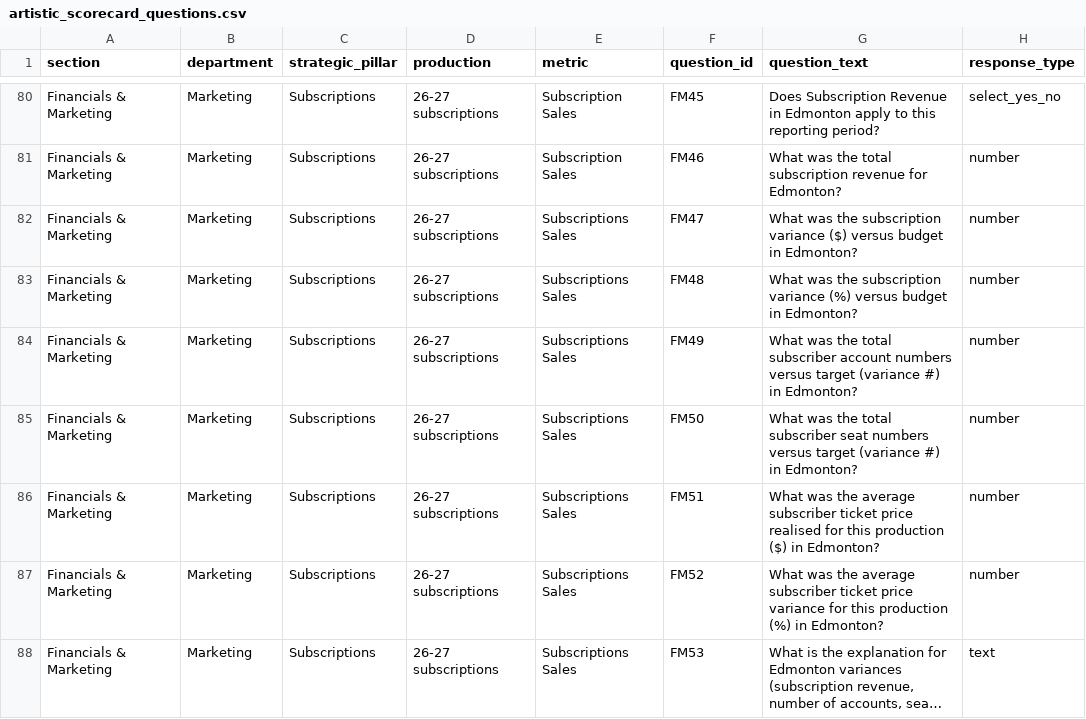
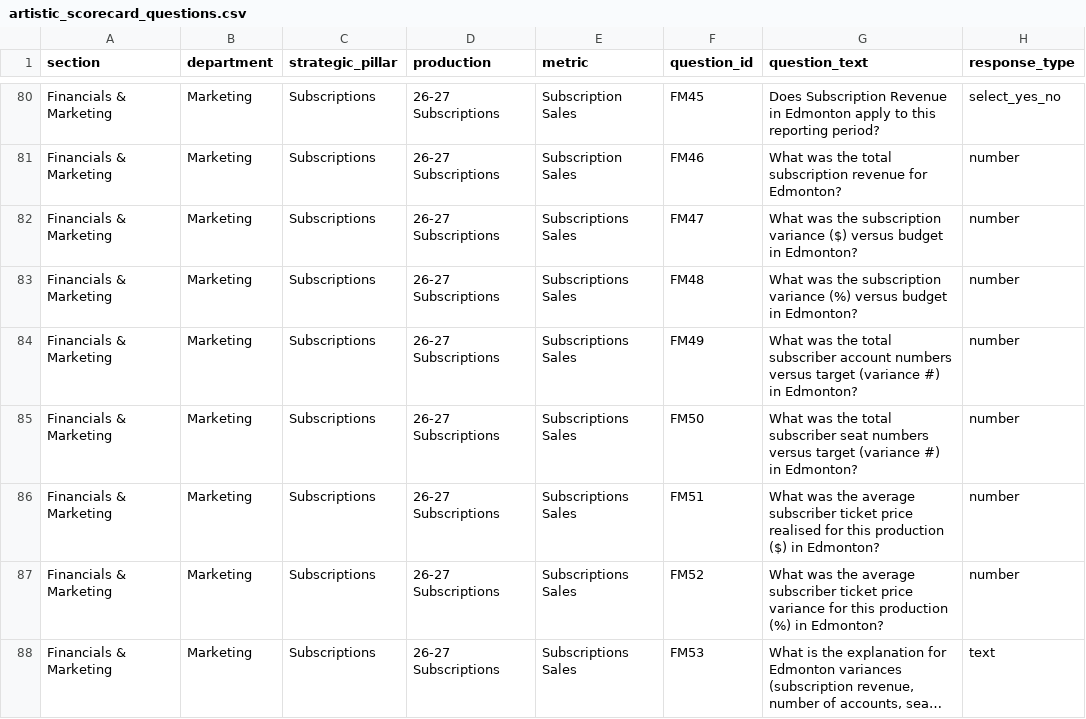
Before and after one commit to chrisrobingeorge-ai/scorecard, a CSV file: data/artistic_scorecard_questions.csv, drawn as a sheet; only a part is shown, gaps mark what is left out; long unchanged cells end in …; the diff covers the shown part only; the diff names each change by its address in the sheet, - before the commit and + after, or states it on an @@ line.

Commit message:
Fix subscriptions to act as special areas like Auditions and Festivals
- Added special handling for subscriptions in filter_questions_for_scope()
- Fixed case mismatch: changed 'subscriptions' to 'Subscriptions' in artistic_scorecard_questions.csv
- Subscriptions now show only their own questions, not all production_only questions
- Updated function docstring to document subscription handling

```diff
--- a/data/artistic_scorecard_questions.csv
+++ b/data/artistic_scorecard_questions.csv
-D80:D88 (production): 26-27 subscriptions
+D80:D88 (production): 26-27 Subscriptions
```
Also changed, not shown: 27 edited cells elsewhere in this file, data/productions.csv, 1 other file.
